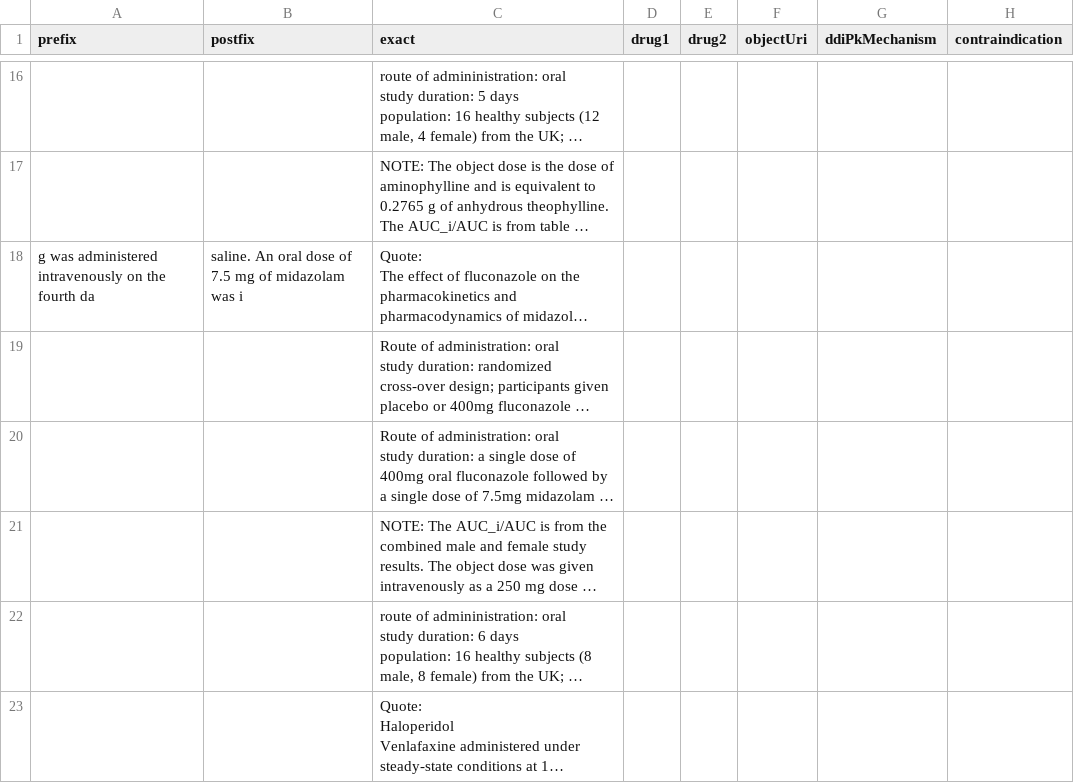
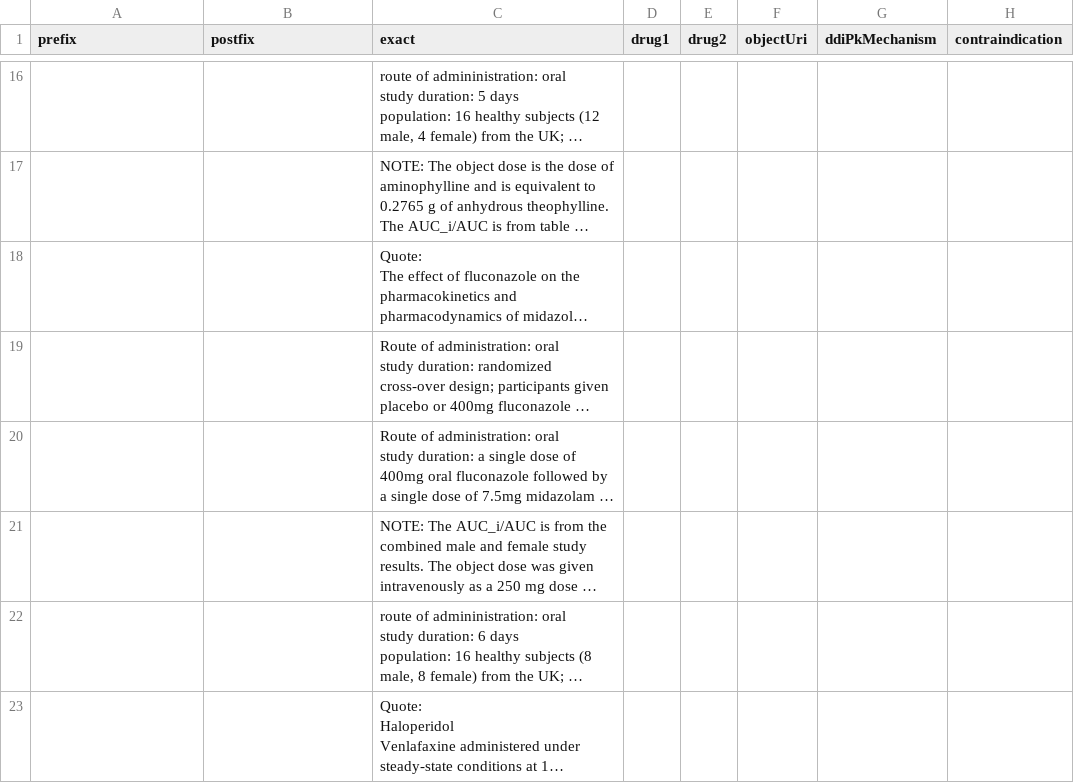
Before and after one commit to dbmi-pitt/DIKB-Micropublication, a TSV file: data/processed-dikb-observed-ddis.tsv, drawn as a sheet; only a part is shown, gaps mark what is left out; long unchanged cells end in …; the diff names each change by its address in the sheet, - before the commit and + after, or states it on an @@ line.

```diff
--- a/data/processed-dikb-observed-ddis.tsv
+++ b/data/processed-dikb-observed-ddis.tsv
-A18 (prefix): g was administered intravenously on the fourth da
+A18 (prefix): (empty)
-B18 (postfix): saline. An oral dose of 7.5 mg of midazolam was i
+B18 (postfix): (empty)
```
Also changed, not shown: data/dikb-observed-ddis.tsv, 4 other files.
